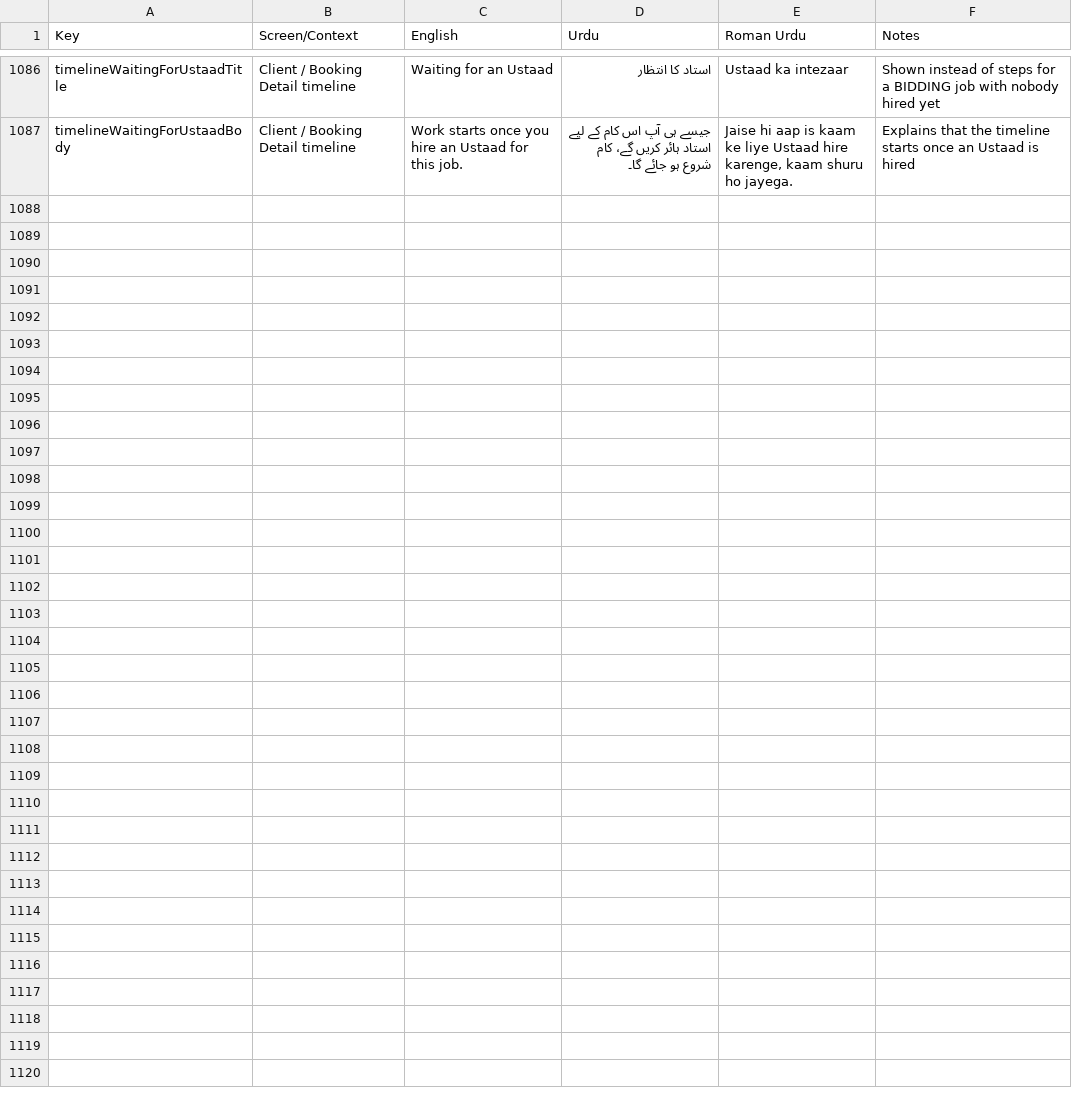
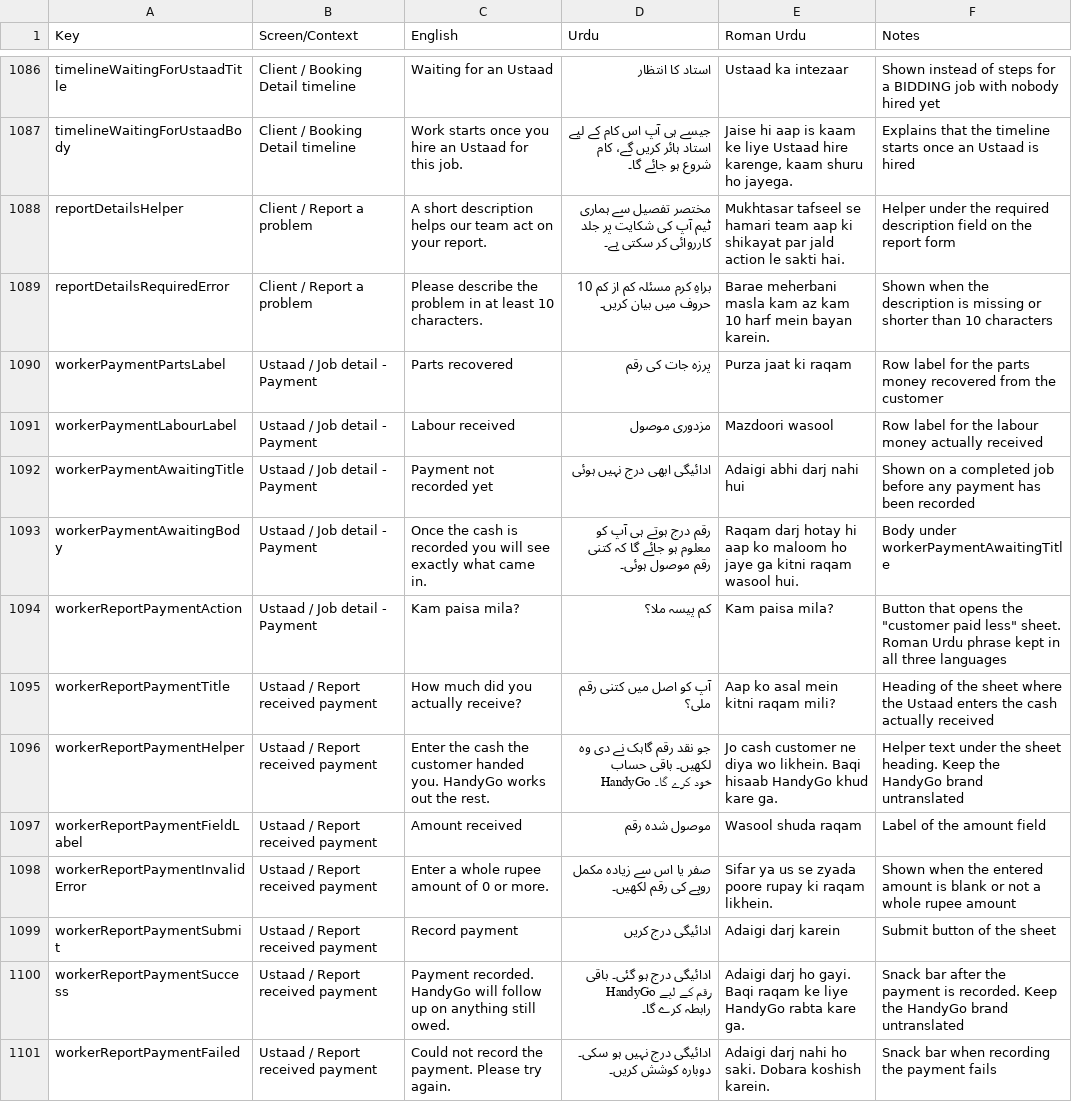
Before and after one commit to Monis-iqbal21/easyrepair, a CSV file: docs/handygo_translations.csv, drawn as a sheet; only a part is shown, gaps mark what is left out; the diff names each change by its address in the sheet, - before the commit and + after, or states it on an @@ line.

```diff
--- a/docs/handygo_translations.csv
+++ b/docs/handygo_translations.csv
+row 1088: reportDetailsHelper | Client / Report a problem | A short description helps our team act on your report. | مختصر تفصیل سے ہماری ٹیم آپ کی شکایت پر جلد کارروائی کر سکتی ہے۔ | Mukhtasar tafseel se hamari team aap ki shikayat par jald action le sakti hai. | Helper under the required description field on the report form
+row 1089: reportDetailsRequiredError | Client / Report a problem | Please describe the problem in at least 10 characters. | براہِ کرم مسئلہ کم از کم 10 حروف میں بیان کریں۔ | Barae meherbani masla kam az kam 10 harf mein bayan karein. | Shown when the description is missing or shorter than 10 characters
+row 1090: workerPaymentPartsLabel | Ustaad / Job detail - Payment | Parts recovered | پرزہ جات کی رقم | Purza jaat ki raqam | Row label for the parts money recovered from the customer
+row 1091: workerPaymentLabourLabel | Ustaad / Job detail - Payment | Labour received | مزدوری موصول | Mazdoori wasool | Row label for the labour money actually received
+row 1092: workerPaymentAwaitingTitle | Ustaad / Job detail - Payment | Payment not recorded yet | ادائیگی ابھی درج نہیں ہوئی | Adaigi abhi darj nahi hui | Shown on a completed job before any payment has been recorded
+row 1093: workerPaymentAwaitingBody | Ustaad / Job detail - Payment | Once the cash is recorded you will see exactly what came in. | رقم درج ہوتے ہی آپ کو معلوم ہو جائے گا کہ کتنی رقم موصول ہوئی۔ | Raqam darj hotay hi aap ko maloom ho jaye ga kitni raqam wasool hui. | Body under workerPaymentAwaitingTitle
+row 1094: workerReportPaymentAction | Ustaad / Job detail - Payment | Kam paisa mila? | کم پیسہ ملا؟ | Kam paisa mila? | Button that opens the "customer paid less" sheet. Roman Urdu phrase kept in all three languages
+row 1095: workerReportPaymentTitle | Ustaad / Report received payment | How much did you actually receive? | آپ کو اصل میں کتنی رقم ملی؟ | Aap ko asal mein kitni raqam mili? | Heading of the sheet where the Ustaad enters the cash actually received
+row 1096: workerReportPaymentHelper | Ustaad / Report received payment | Enter the cash the customer handed you. HandyGo works out the rest. | جو نقد رقم گاہک نے دی وہ لکھیں۔ باقی حساب HandyGo خود کرے گا۔ | Jo cash customer ne diya wo likhein. Baqi hisaab HandyGo khud kare ga. | Helper text under the sheet heading. Keep the HandyGo brand untranslated
+row 1097: workerReportPaymentFieldLabel | Ustaad / Report received payment | Amount received | موصول شدہ رقم | Wasool shuda raqam | Label of the amount field
+row 1098: workerReportPaymentInvalidError | Ustaad / Report received payment | Enter a whole rupee amount of 0 or more. | صفر یا اس سے زیادہ مکمل روپے کی رقم لکھیں۔ | Sifar ya us se zyada poore rupay ki raqam likhein. | Shown when the entered amount is blank or not a whole rupee amount
+row 1099: workerReportPaymentSubmit | Ustaad / Report received payment | Record payment | ادائیگی درج کریں | Adaigi darj karein | Submit button of the sheet
+row 1100: workerReportPaymentSuccess | Ustaad / Report received payment | Payment recorded. HandyGo will follow up on anything still owed. | ادائیگی درج ہو گئی۔ باقی رقم کے لیے HandyGo رابطہ کرے گا۔ | Adaigi darj ho gayi. Baqi raqam ke liye HandyGo rabta kare ga. | Snack bar after the payment is recorded. Keep the HandyGo brand untranslated
+row 1101: workerReportPaymentFailed | Ustaad / Report received payment | Could not record the payment. Please try again. | ادائیگی درج نہیں ہو سکی۔ دوبارہ کوشش کریں۔ | Adaigi darj nahi ho saki. Dobara koshish karein. | Snack bar when recording the payment fails
```
Also changed, not shown: 53 other files.
